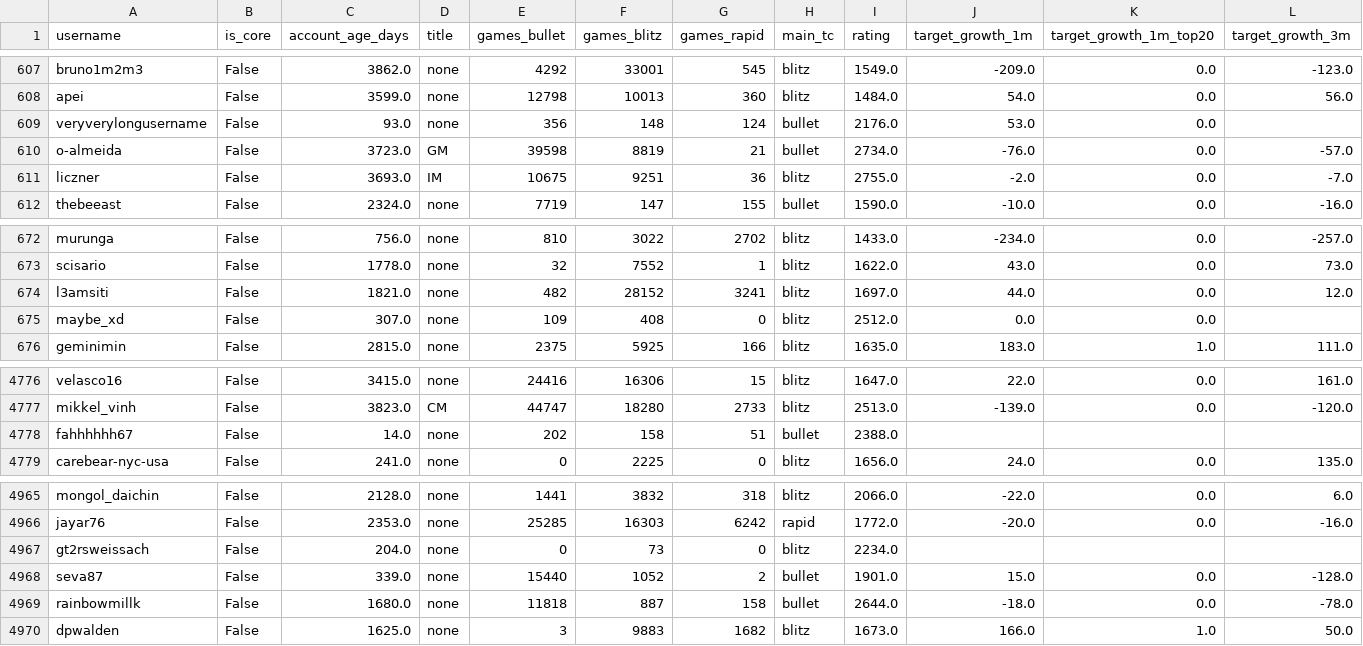
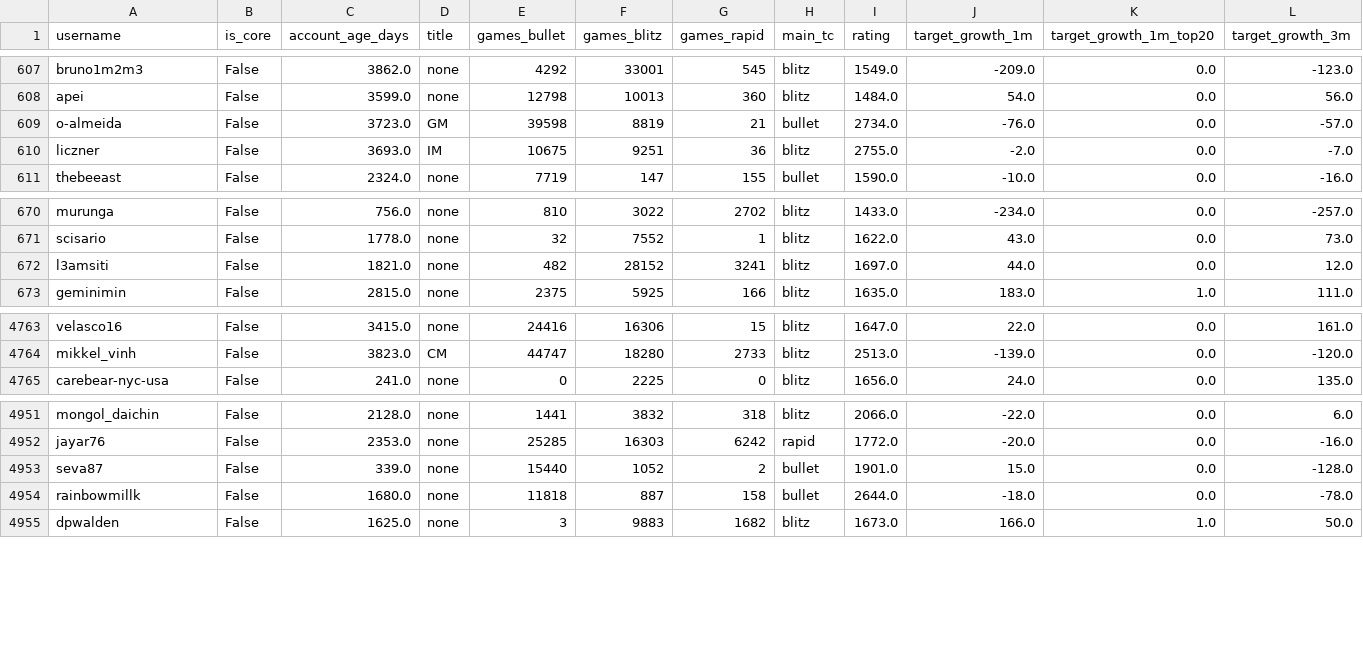
Before and after one commit to jfushada/local-emm-chess, a CSV file: data/processed/players_all.csv, drawn as a sheet; only a part is shown, gaps mark what is left out; rows hold the shown columns only; the diff covers the shown part only; the diff names each change by its address in the sheet, - before the commit and + after, or states it on an @@ line.

```diff
--- a/data/processed/players_all.csv
+++ b/data/processed/players_all.csv
-row 609: veryverylongusername | False | 93.0 | none | 356 | 148 | 124 | bullet | 2176.0 | 53.0 | 0.0
-row 675: maybe_xd | False | 307.0 | none | 109 | 408 | 0 | blitz | 2512.0 | 0.0 | 0.0
-row 4778: fahhhhhh67 | False | 14.0 | none | 202 | 158 | 51 | bullet | 2388.0
-row 4967: gt2rsweissach | False | 204.0 | none | 0 | 73 | 0 | blitz | 2234.0
```
Also changed, not shown: 11 removed rows elsewhere in this file, 6 other files.
